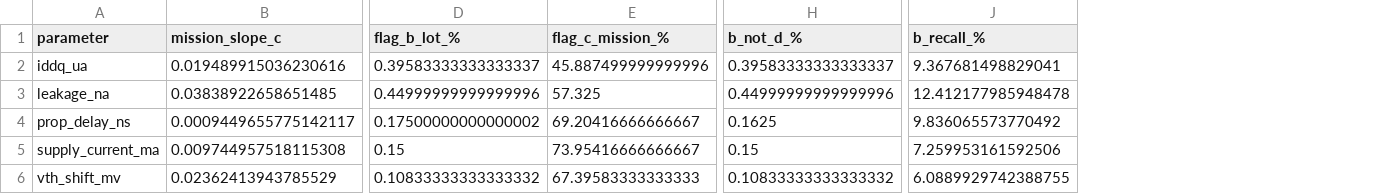
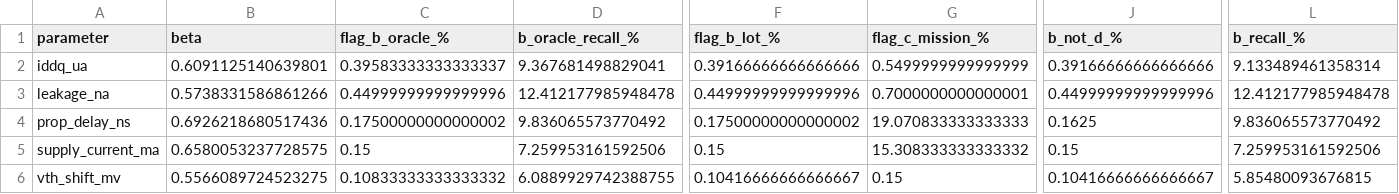
Before and after one commit to Mihir1107/Aabhas, a CSV file: results/safety_slopes.csv, drawn as a sheet; only a part is shown, gaps mark what is left out; removed rows and columns are numbered as before the commit, all else as after; the diff names each change by its address in the sheet, - before the commit and + after, or states it on an @@ line.

```diff
--- a/results/safety_slopes.csv
+++ b/results/safety_slopes.csv
-column B (mission_slope_c), rows 2-6: 0.019489915036230616 | 0.03838922658651485 | 0.0009449655775142117 | 0.009744957518115308 | 0.02362413943785529
+column B (beta), rows 2-6: 0.6091125140639801 | 0.5738331586861266 | 0.6926218680517436 | 0.6580053237728575 | 0.5566089724523275
+column C (flag_b_oracle_%), rows 2-6: 0.39583333333333337 | 0.44999999999999996 | 0.17500000000000002 | 0.15 | 0.10833333333333332
+column D (b_oracle_recall_%), rows 2-6: 9.367681498829041 | 12.412177985948478 | 9.836065573770492 | 7.259953161592506 | 6.0889929742388755
-F2 (flag_b_lot_%): 0.39583333333333337
+F2 (flag_b_lot_%): 0.39166666666666666
-G2 (flag_c_mission_%): 45.887499999999996
+G2 (flag_c_mission_%): 0.5499999999999999
-J2 (b_not_d_%): 0.39583333333333337
+J2 (b_not_d_%): 0.39166666666666666
-L2 (b_recall_%): 9.367681498829041
+L2 (b_recall_%): 9.133489461358314
-G3 (flag_c_mission_%): 57.325
+G3 (flag_c_mission_%): 0.7000000000000001
-G4 (flag_c_mission_%): 69.20416666666667
+G4 (flag_c_mission_%): 19.070833333333333
-G5 (flag_c_mission_%): 73.95416666666667
+G5 (flag_c_mission_%): 15.308333333333332
-F6 (flag_b_lot_%): 0.10833333333333332
+F6 (flag_b_lot_%): 0.10416666666666667
-G6 (flag_c_mission_%): 67.39583333333333
+G6 (flag_c_mission_%): 0.15
-J6 (b_not_d_%): 0.10833333333333332
+J6 (b_not_d_%): 0.10416666666666667
-L6 (b_recall_%): 6.0889929742388755
+L6 (b_recall_%): 5.85480093676815
```
Also changed, not shown: results/conformal_significance.csv, results/conformal_sweep.csv, 39 other files.
